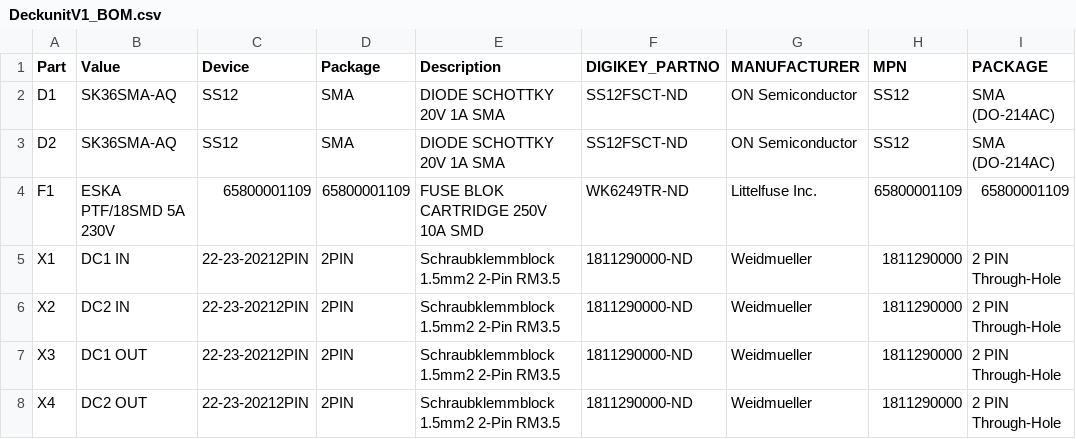
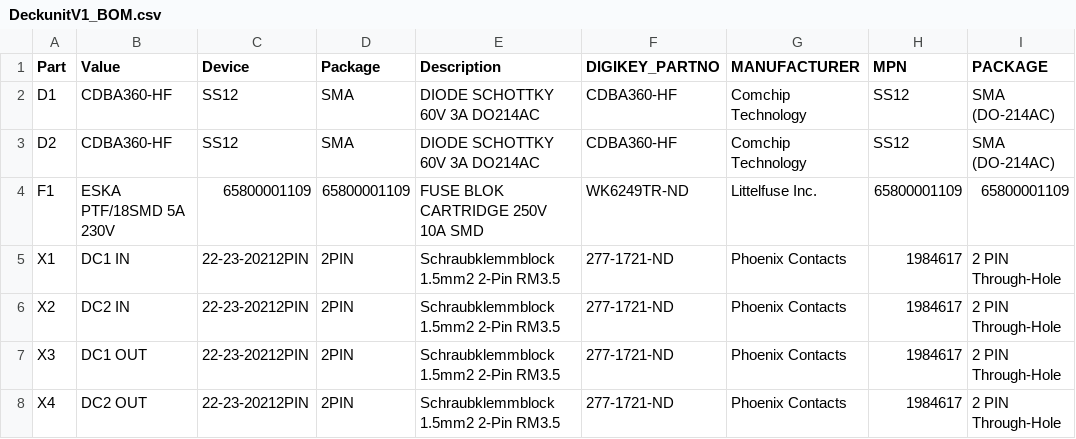
Before and after one commit to Maysen42/HyFiVe_Deckbox2.0, a CSV file: 02_Deckbox/01_Hardware/02_electronic/PCB_DC_PowerDistrubution/DeckunitV1_BOM.csv, drawn as a sheet.

Commit message:
Update DeckunitV1_BOM.csv
Some parts were replaced by better available equivalent parts from other manufacturers

```diff
--- a/02_Deckbox/01_Hardware/02_electronic/PCB_DC_PowerDistrubution/DeckunitV1_BOM.csv
+++ b/02_Deckbox/01_Hardware/02_electronic/PCB_DC_PowerDistrubution/DeckunitV1_BOM.csv
@@ -1,8 +1,8 @@
 Part;Value;Device;Package;Description;DIGIKEY_PARTNO;MANUFACTURER;MPN;PACKAGE
-D1;SK36SMA-AQ;SS12;SMA;DIODE SCHOTTKY 20V 1A SMA;SS12FSCT-ND;ON Semiconductor;SS12;SMA (DO-214AC)
-D2;SK36SMA-AQ;SS12;SMA;DIODE SCHOTTKY 20V 1A SMA;SS12FSCT-ND;ON Semiconductor;SS12;SMA (DO-214AC)
+D1;CDBA360-HF;SS12;SMA;DIODE SCHOTTKY 60V 3A DO214AC;CDBA360-HF;Comchip Technology;SS12;SMA (DO-214AC)
+D2;CDBA360-HF;SS12;SMA;DIODE SCHOTTKY 60V 3A DO214AC;CDBA360-HF;Comchip Technology;SS12;SMA (DO-214AC)
 F1;ESKA PTF/18SMD 5A 230V;65800001109;65800001109;FUSE BLOK CARTRIDGE 250V 10A SMD;WK6249TR-ND;Littelfuse Inc.;65800001109;65800001109
-X1;DC1 IN;22-23-20212PIN;2PIN;Schraubklemmblock 1.5mm2 2-Pin RM3.5;1811290000-ND;Weidmueller;1811290000;2 PIN Through-Hole
-X2;DC2 IN;22-23-20212PIN;2PIN;Schraubklemmblock 1.5mm2 2-Pin RM3.5;1811290000-ND;Weidmueller;1811290000;2 PIN Through-Hole
-X3;DC1 OUT;22-23-20212PIN;2PIN;Schraubklemmblock 1.5mm2 2-Pin RM3.5;1811290000-ND;Weidmueller;1811290000;2 PIN Through-Hole
-X4;DC2 OUT;22-23-20212PIN;2PIN;Schraubklemmblock 1.5mm2 2-Pin RM3.5;1811290000-ND;Weidmueller;1811290000;2 PIN Through-Hole
+X1;DC1 IN;22-23-20212PIN;2PIN;Schraubklemmblock 1.5mm2 2-Pin RM3.5;277-1721-ND;Phoenix Contacts;1984617;2 PIN Through-Hole
+X2;DC2 IN;22-23-20212PIN;2PIN;Schraubklemmblock 1.5mm2 2-Pin RM3.5;277-1721-ND;Phoenix Contacts;1984617;2 PIN Through-Hole
+X3;DC1 OUT;22-23-20212PIN;2PIN;Schraubklemmblock 1.5mm2 2-Pin RM3.5;277-1721-ND;Phoenix Contacts;1984617;2 PIN Through-Hole
+X4;DC2 OUT;22-23-20212PIN;2PIN;Schraubklemmblock 1.5mm2 2-Pin RM3.5;277-1721-ND;Phoenix Contacts;1984617;2 PIN Through-Hole
```
